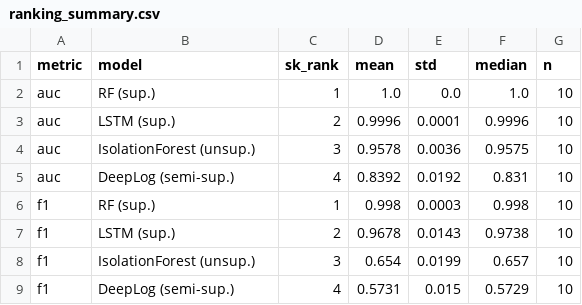
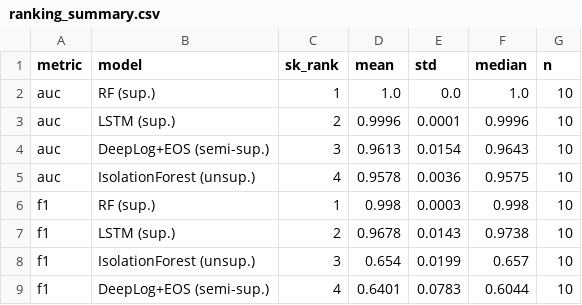
Before and after one commit to TranHap/DevOps, a CSV file: results/ext/ranking_summary.csv, drawn as a sheet.

```diff
--- a/results/ext/ranking_summary.csv
+++ b/results/ext/ranking_summary.csv
@@ -3,4 +3,4 @@ auc,RF (sup.),1,1.0,0.0,1.0,10
 auc,LSTM (sup.),2,0.9996,0.0001,0.9996,10
-auc,IsolationForest (unsup.),3,0.9578,0.0036,0.9575,10
-auc,DeepLog (semi-sup.),4,0.8392,0.0192,0.831,10
+auc,DeepLog+EOS (semi-sup.),3,0.9613,0.0154,0.9643,10
+auc,IsolationForest (unsup.),4,0.9578,0.0036,0.9575,10
 f1,RF (sup.),1,0.998,0.0003,0.998,10
@@ -8,2 +8,2 @@ f1,LSTM (sup.),2,0.9678,0.0143,0.9738,10
 f1,IsolationForest (unsup.),3,0.654,0.0199,0.657,10
-f1,DeepLog (semi-sup.),4,0.5731,0.015,0.5729,10
+f1,DeepLog+EOS (semi-sup.),4,0.6401,0.0783,0.6044,10
```
Also changed, not shown: results/ext/ranking_auc_input.csv, results/ext/ranking_f1_input.csv, 23 other files.
